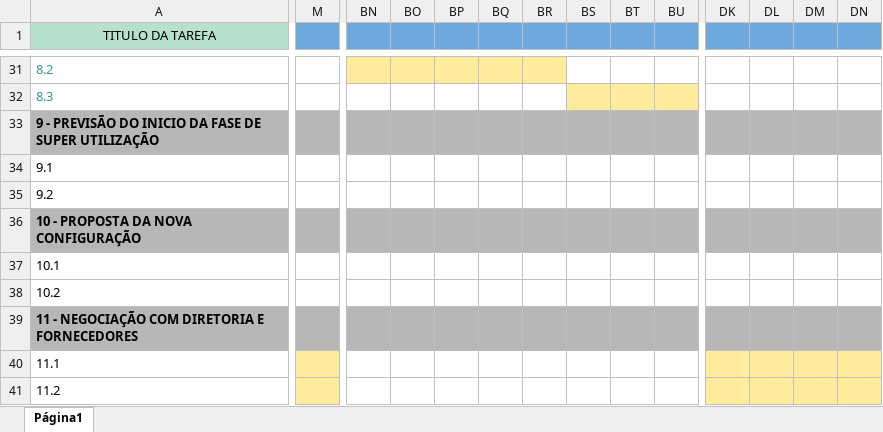
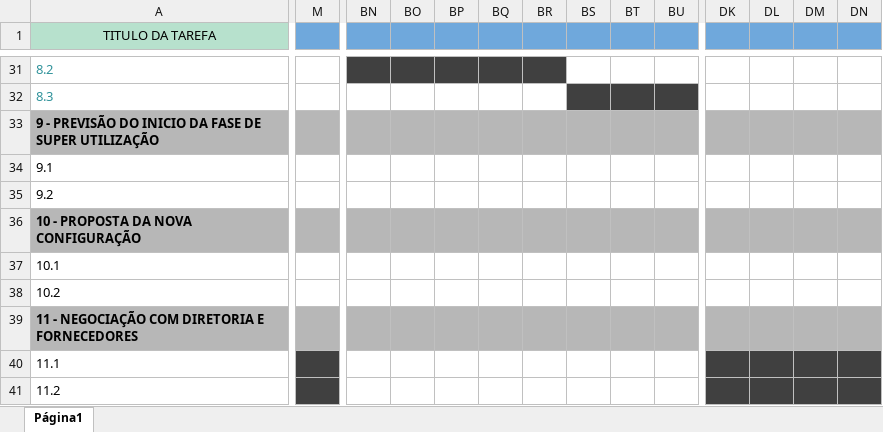
Before and after one commit to sophiacarrazza/4semestre-CC-PUCMinas-SophiaCarrazza, an Excel workbook: Modelagem_e_Avaliacao_de_Desempenho/Planejamento_de_capacidade_Sophia_Carrazza_Mad.xlsx, sheet Página1, drawn as a sheet; only a part is shown, gaps mark what is left out; values as stored, in another font and other column widths than the file's, no borders; conditional formats not drawn; the diff covers the shown part only; the diff names each change by its address in the sheet, - before the commit and + after, or states it on an @@ line.

```diff
--- a/Modelagem_e_Avaliacao_de_Desempenho/Planejamento_de_capacidade_Sophia_Carrazza_Mad.xlsx (sheet Página1)
+++ b/Modelagem_e_Avaliacao_de_Desempenho/Planejamento_de_capacidade_Sophia_Carrazza_Mad.xlsx (sheet Página1)
-BN31:BR31 fill: #FFEB9C
+BN31:BR31 fill: #404040
-BS32:BU32 fill: #FFEB9C
+BS32:BU32 fill: #404040
-M40 fill: #FFEB9C
+M40 fill: #404040
-DK40:DN40 fill: #FFEB9C
+DK40:DN40 fill: #404040
-M41 fill: #FFEB9C
+M41 fill: #404040
-DK41:DN41 fill: #FFEB9C
+DK41:DN41 fill: #404040
```
Also changed, not shown: cell formats elsewhere in this sheet, 1 other file.
